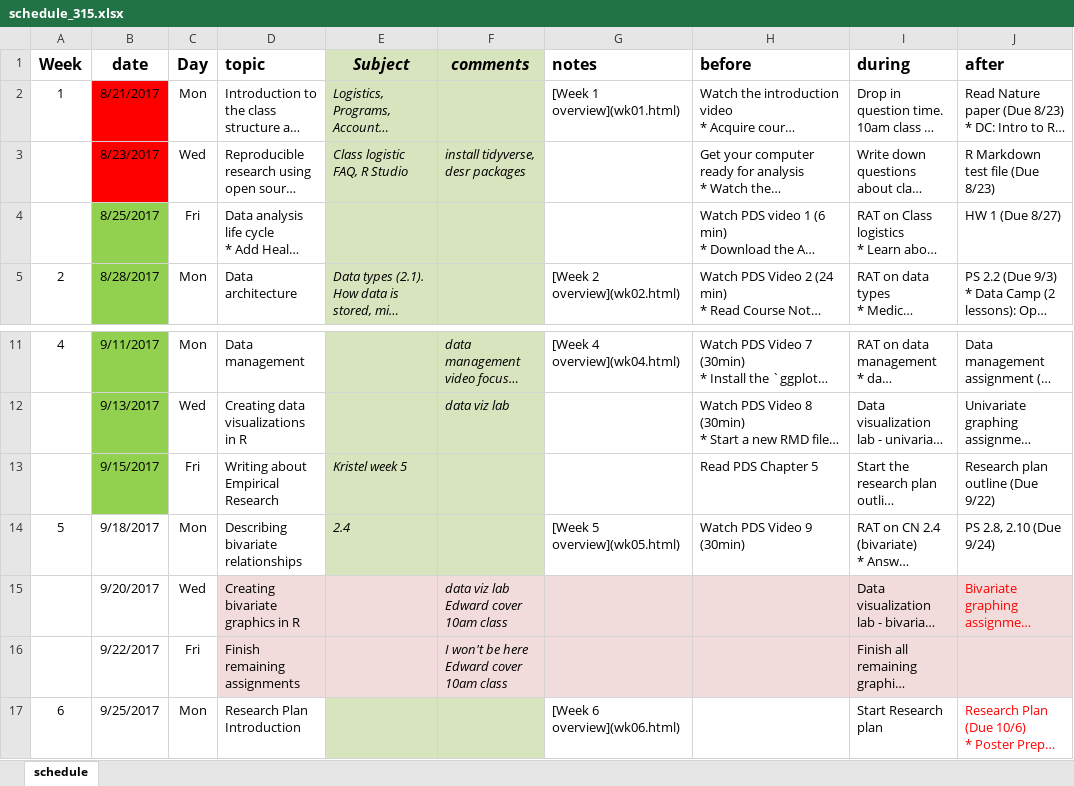
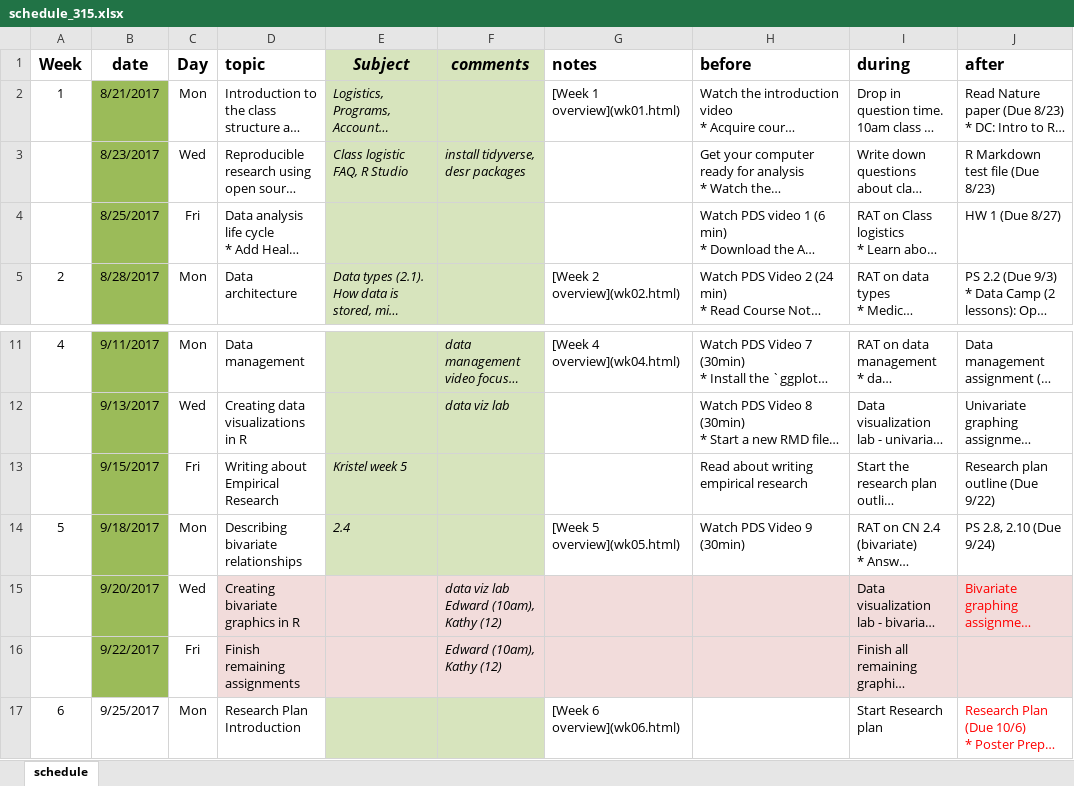
Before and after one commit to KirosG/MATH315, an Excel workbook: schedule_315.xlsx, sheet schedule, drawn as a sheet; only a part is shown, gaps mark what is left out; long unchanged cells end in …; values as stored, in another font and other column widths than the file's, no borders; ↵ is a line break in a cell; the diff names each change by its address in the sheet, - before the commit and + after, or states it on an @@ line.

```diff
--- a/schedule_315.xlsx (sheet schedule)
+++ b/schedule_315.xlsx (sheet schedule)
-B2:B3 fill: #FF0000
+B2:B3 fill: #9BBB59
-H13 (before): Read PDS Chapter 5
+H13 (before): Read about writing empirical research
-B14:B16 fill: none
+B14:B16 fill: #9BBB59
-F15 (comments): data viz lab ↵ Edward cover 10am class
+F15 (comments): data viz lab ↵ Edward (10am), Kathy (12)
-F16 (comments): I won't be here ↵ Edward cover 10am class
+F16 (comments): Edward (10am), Kathy (12)
```
Also changed, not shown: 10 other files.
